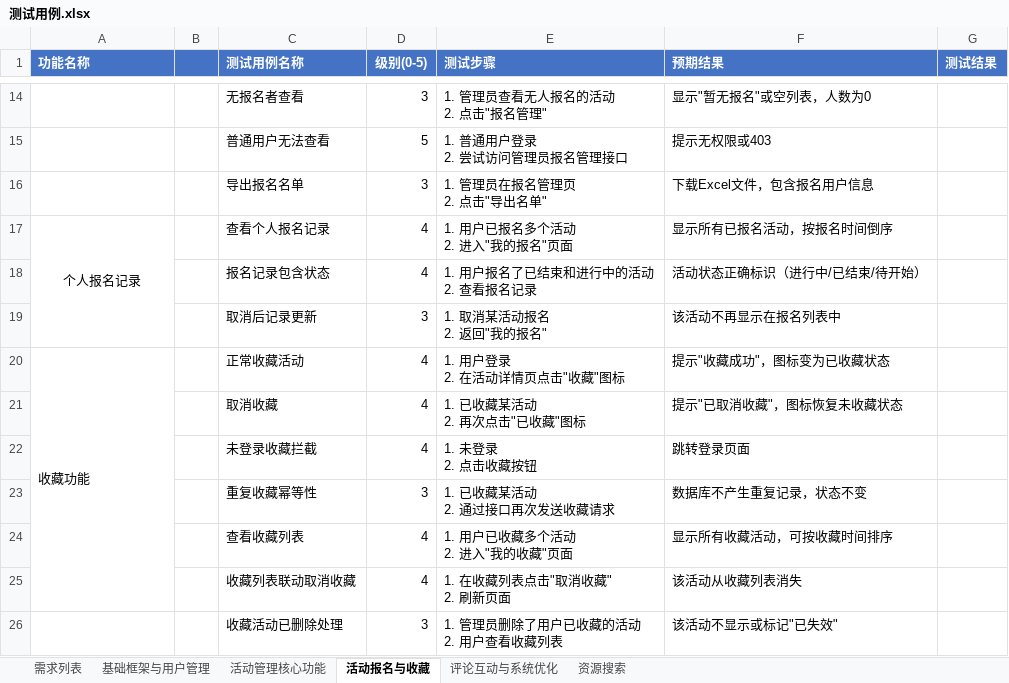
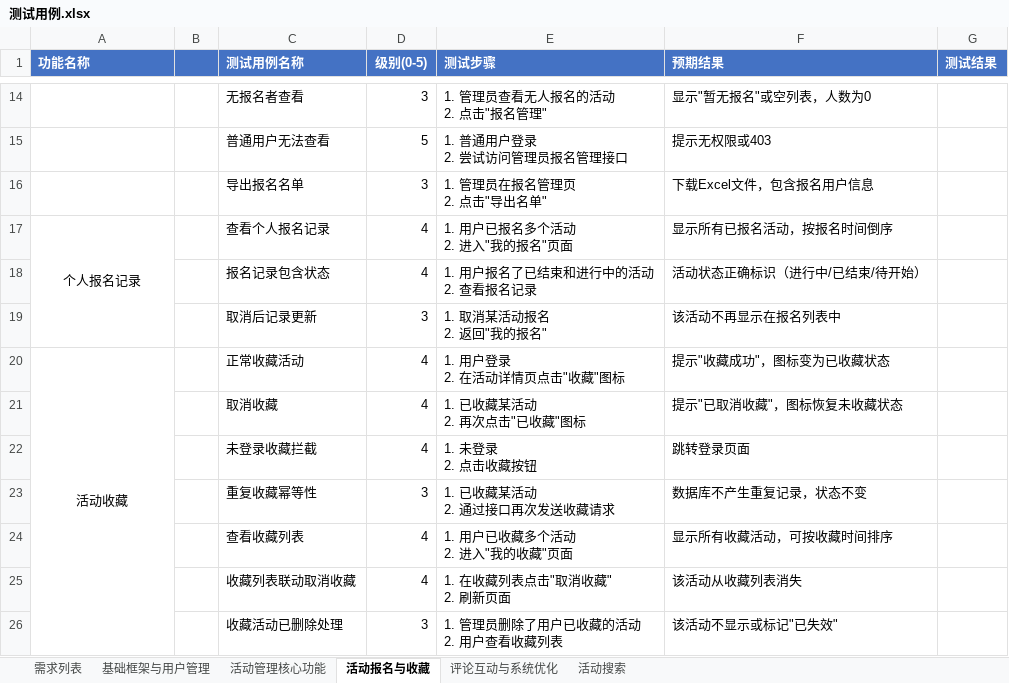
Before and after one commit to wjy-wang/-SchoolActPlatform, an Excel workbook: 测试用例.xlsx, sheet 活动报名与收藏, drawn as a sheet; only a part is shown, gaps mark what is left out; values as stored, in another font and other column widths than the file's, no borders; the diff names each change by its address in the sheet, - before the commit and + after, or states it on an @@ line.

```diff
--- a/测试用例.xlsx (sheet 活动报名与收藏)
+++ b/测试用例.xlsx (sheet 活动报名与收藏)
-sheet tab: 资源搜索
+sheet tab: 活动搜索
-A20 (功能名称): 收藏功能
+A20 (功能名称): 活动收藏
-A20 alignment: left
+A20 alignment: center
-A20:A25 merged
+A20:A26 merged
```
Also changed, not shown: sheet 活动搜索, 敏捷开发Sprint追踪表.xlsx, 3 other files.
